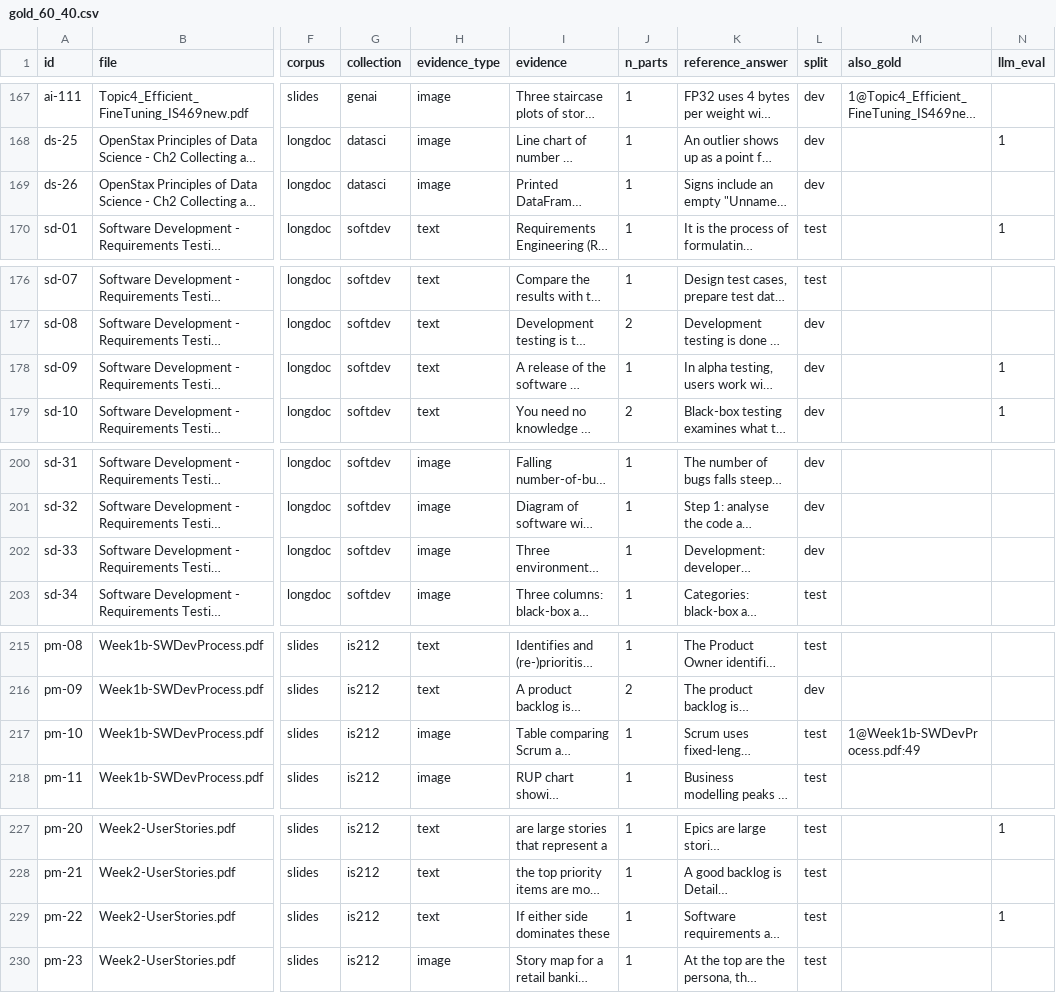
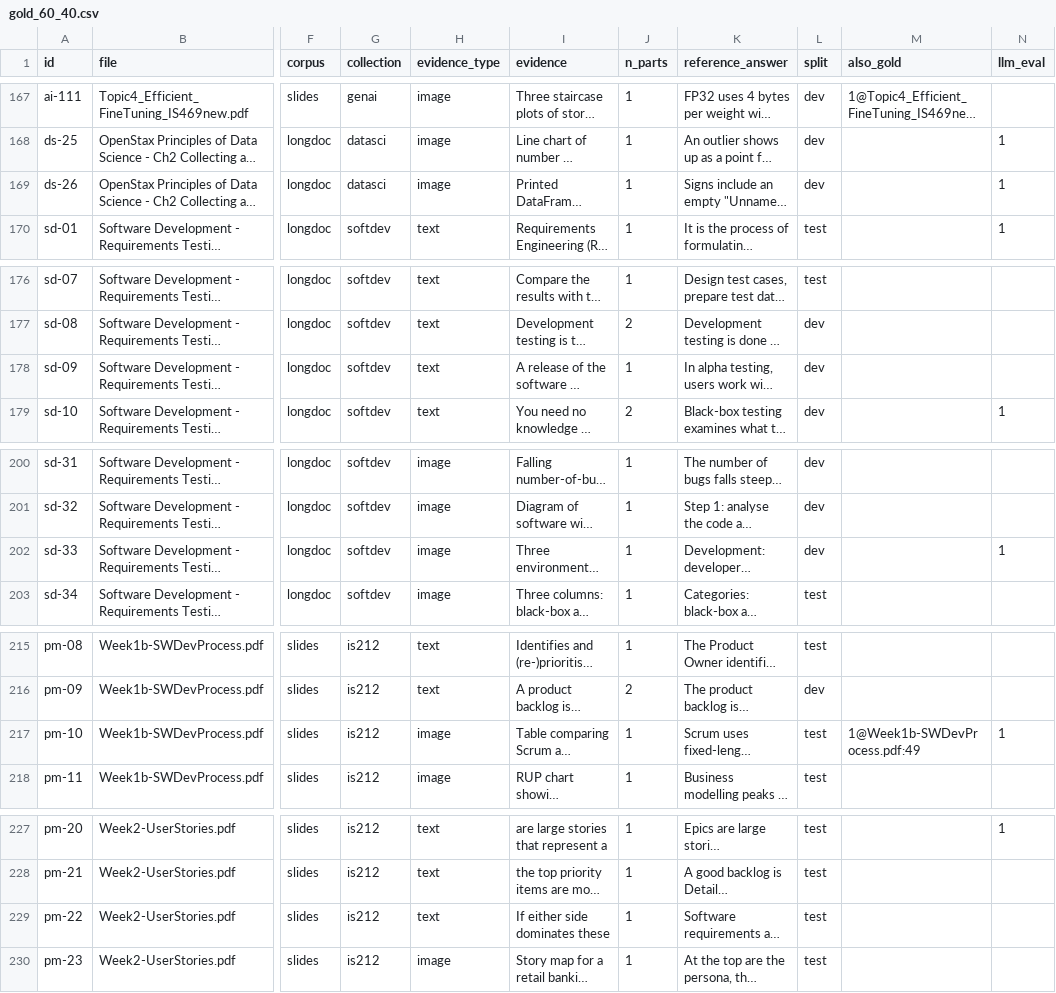
Before and after one commit to yapjunyu/IS-469, a CSV file: eval/gold/gold_60_40.csv, drawn as a sheet; only a part is shown, gaps mark what is left out; long unchanged cells end in …; the diff covers the shown part only; the diff names each change by its address in the sheet, - before the commit and + after, or states it on an @@ line.

```diff
--- a/eval/gold/gold_60_40.csv
+++ b/eval/gold/gold_60_40.csv
-N169 (llm_eval): (empty)
+N169 (llm_eval): 1
-N178 (llm_eval): 1
+N178 (llm_eval): (empty)
-N202 (llm_eval): (empty)
+N202 (llm_eval): 1
-N217 (llm_eval): (empty)
+N217 (llm_eval): 1
-N229 (llm_eval): 1
+N229 (llm_eval): (empty)
```
Also changed, not shown: 5 edited cells elsewhere in this file, eval/results_60_40/image_embedder_gemma2.csv, eval/results_60_40/image_embedder_gemma2_questions.csv, 25 other files.
